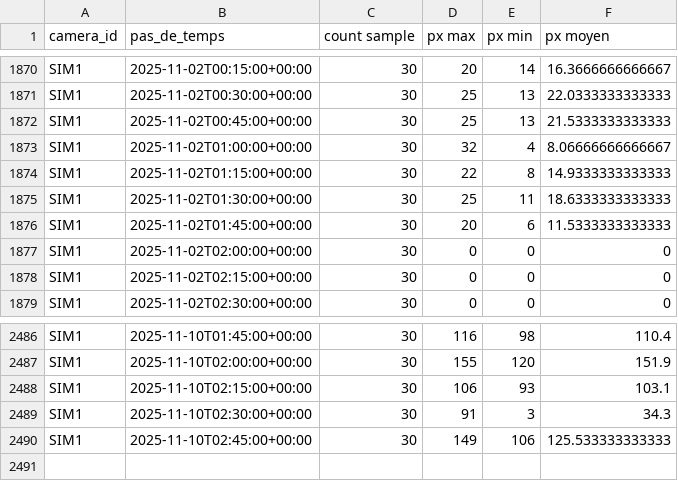
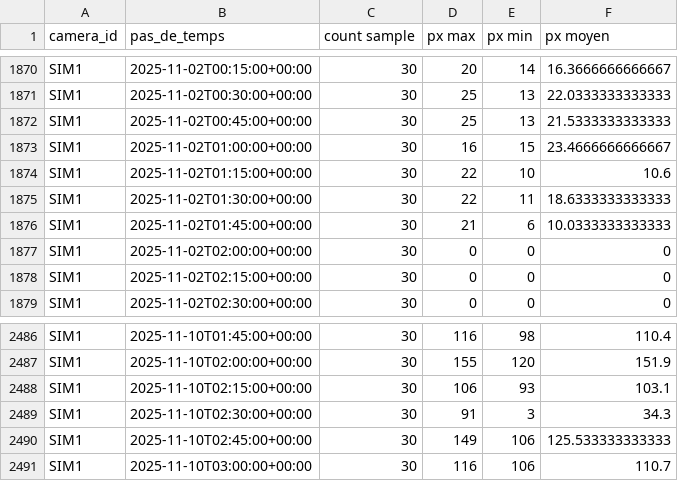
Before and after one commit to Riveo-hydro/Publication, a CSV file: Colvert/Prod/mesures_agregees.csv, drawn as a sheet; only a part is shown, gaps mark what is left out.

```diff
--- a/Colvert/Prod/mesures_agregees.csv
+++ b/Colvert/Prod/mesures_agregees.csv
@@ -1872,6 +1872,6 @@ SIM1,2025-11-02T00:30:00+00:00,30,25,13,22.0333333333333
 SIM1,2025-11-02T00:45:00+00:00,30,25,13,21.5333333333333
-SIM1,2025-11-02T01:00:00+00:00,30,32,4,8.06666666666667
-SIM1,2025-11-02T01:15:00+00:00,30,22,8,14.9333333333333
-SIM1,2025-11-02T01:30:00+00:00,30,25,11,18.6333333333333
-SIM1,2025-11-02T01:45:00+00:00,30,20,6,11.5333333333333
+SIM1,2025-11-02T01:00:00+00:00,30,16,15,23.4666666666667
+SIM1,2025-11-02T01:15:00+00:00,30,22,10,10.6
+SIM1,2025-11-02T01:30:00+00:00,30,22,11,18.6333333333333
+SIM1,2025-11-02T01:45:00+00:00,30,21,6,10.0333333333333
 SIM1,2025-11-02T02:00:00+00:00,30,0,0,0
@@ -2490 +2490,2 @@ SIM1,2025-11-10T02:30:00+00:00,30,91,3,34.3
 SIM1,2025-11-10T02:45:00+00:00,30,149,106,125.533333333333
+SIM1,2025-11-10T03:00:00+00:00,30,116,106,110.7
```
Also changed, not shown: Colvert/Prod/SIM1/data/brut.csv, Colvert/Prod/SIM1/data/mesures_agregees.csv, 7 other files.
